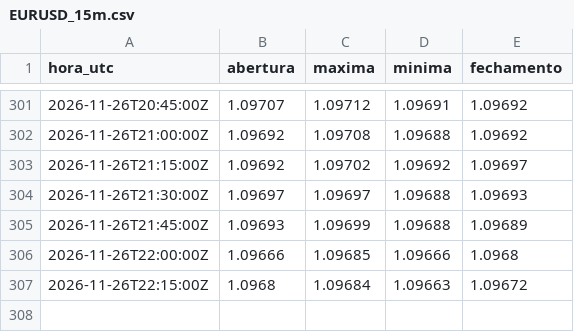
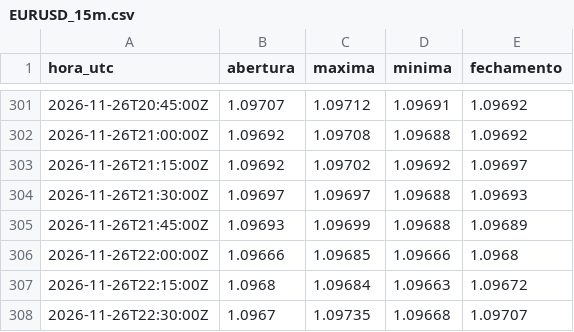
Before and after one commit to Rvichiato/Avalia-o-Trade, a CSV file: dados/tv/EURUSD_15m.csv, drawn as a sheet; only a part is shown, gaps mark what is left out; the diff names each change by its address in the sheet, - before the commit and + after, or states it on an @@ line.

```diff
--- a/dados/tv/EURUSD_15m.csv
+++ b/dados/tv/EURUSD_15m.csv
+row 308: 2026-11-26T22:30:00Z | 1.0967 | 1.09735 | 1.09668 | 1.09707
```
Also changed, not shown: dados/tv/USDJPY_15m.csv, 1 other file.
